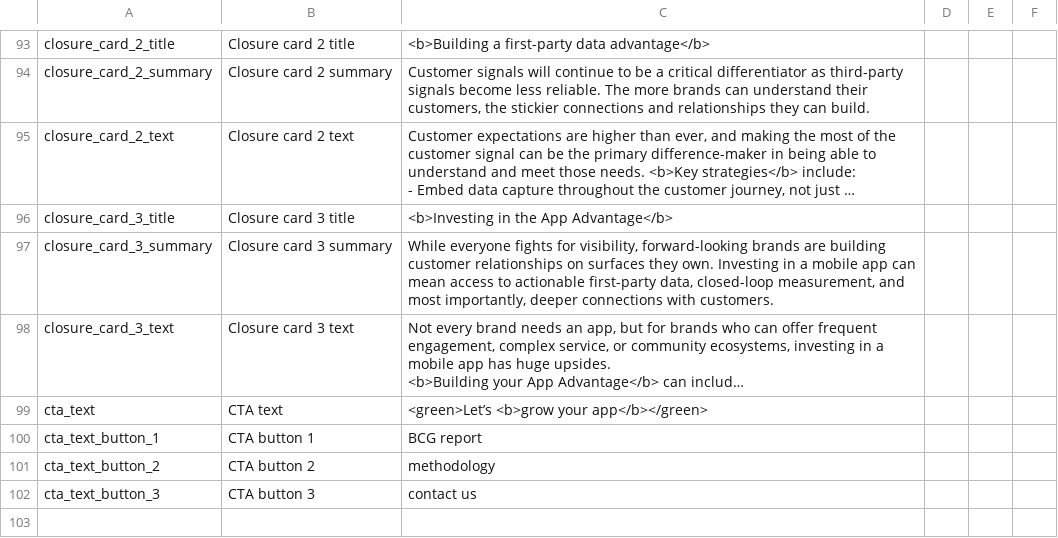
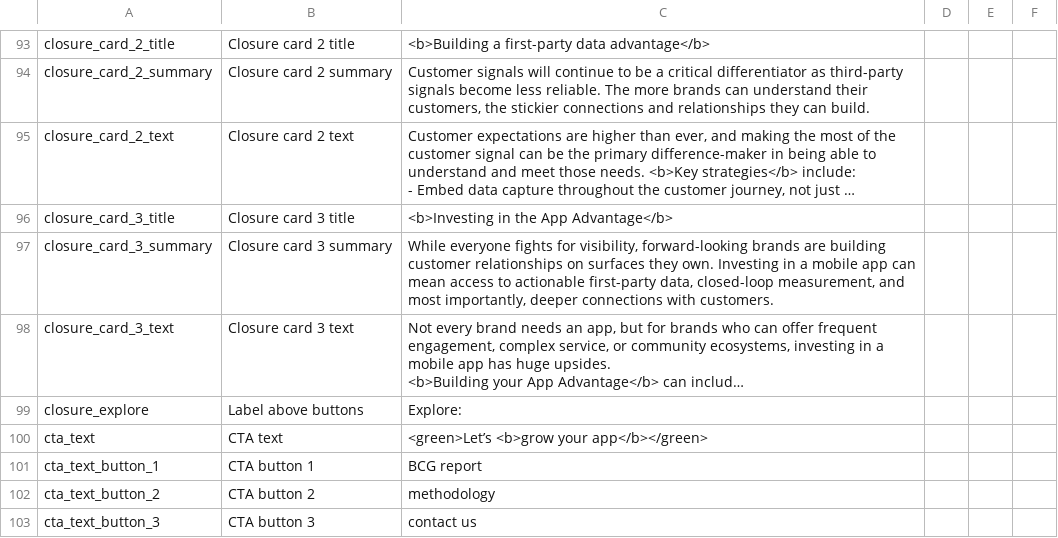
Before and after one commit to parabolestudio/molocobcgreport, a CSV file: public/data/mainCopy.csv, drawn as a sheet; only a part is shown, gaps mark what is left out; long unchanged cells end in …; the diff names each change by its address in the sheet, - before the commit and + after, or states it on an @@ line.

Commit message:
Replace hard coded copy text

```diff
--- a/public/data/mainCopy.csv
+++ b/public/data/mainCopy.csv
+row 99: closure_explore | Label above buttons | Explore:
```
Also changed, not shown: 2 other files.
